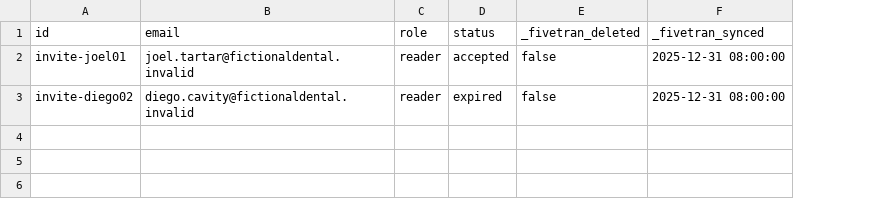
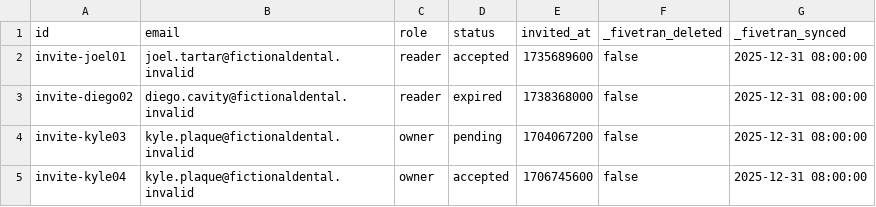
Before and after one commit to fivetran/dbt_ai_reporting, a CSV file: integration_tests/seeds/openai_invite.csv, drawn as a sheet; the diff names each change by its address in the sheet, - before the commit and + after, or states it on an @@ line.

```diff
--- a/integration_tests/seeds/openai_invite.csv
+++ b/integration_tests/seeds/openai_invite.csv
+column E (invited_at), rows 2-3: 1735689600 | 1738368000
+row 4: invite-kyle03 | kyle.plaque@fictionaldental.invalid | owner | pending | 1704067200 | false | 2025-12-31 08:00:00
+row 5: invite-kyle04 | kyle.plaque@fictionaldental.invalid | owner | accepted | 1706745600 | false | 2025-12-31 08:00:00
```
Also changed, not shown: integration_tests/seeds/openai_compliance_costs_organization_log.csv, integration_tests/seeds/openai_compliance_costs_organization_log_billing.csv, 5 other files.
